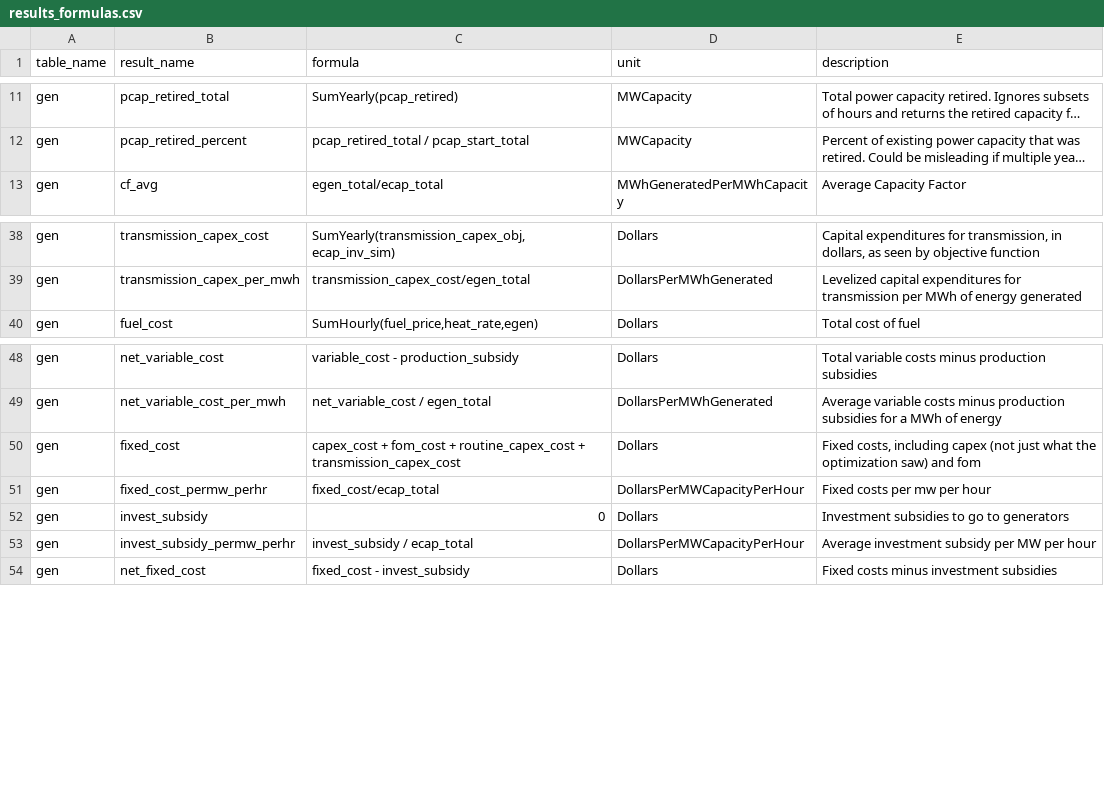
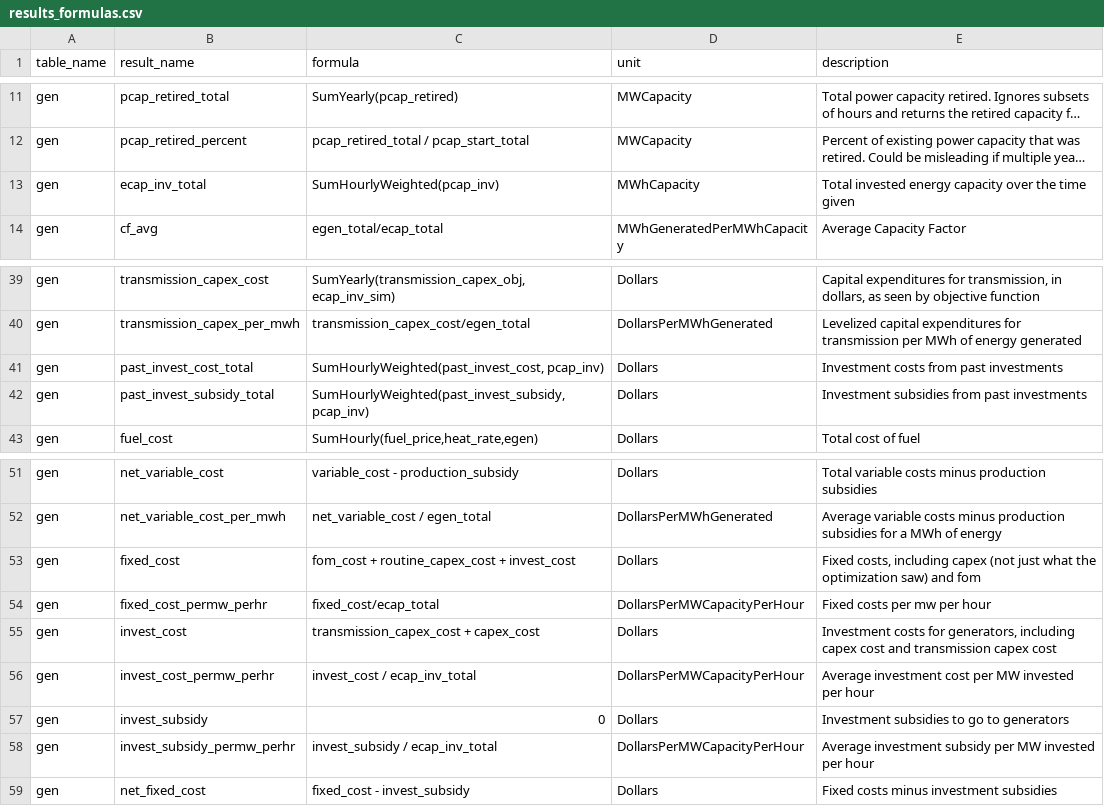
Before and after one commit to e4st-dev/E4ST.jl, a CSV file: src/results/results_formulas.csv, drawn as a sheet; only a part is shown, gaps mark what is left out; long unchanged cells end in …; addresses are those after the commit; the diff names each change by its address in the sheet, - before the commit and + after, or states it on an @@ line.

Commit message:
Add past capex accounting for generators

```diff
--- a/src/results/results_formulas.csv
+++ b/src/results/results_formulas.csv
+row 13: gen | ecap_inv_total | SumHourlyWeighted(pcap_inv) | MWhCapacity | Total invested energy capacity over the time given
+row 41: gen | past_invest_cost_total | SumHourlyWeighted(past_invest_cost, pcap_inv) | Dollars | Investment costs from past investments
+row 42: gen | past_invest_subsidy_total | SumHourlyWeighted(past_invest_subsidy, pcap_inv) | Dollars | Investment subsidies from past investments
-C53 (formula): capex_cost + fom_cost + routine_capex_cost + transmission_capex_cost
+C53 (formula): fom_cost + routine_capex_cost + invest_cost
+row 55: gen | invest_cost | transmission_capex_cost + capex_cost | Dollars | Investment costs for generators, including capex cost and transmission capex cost
+row 56: gen | invest_cost_permw_perhr | invest_cost / ecap_inv_total | DollarsPerMWCapacityPerHour | Average investment cost per MW invested per hour
-C58 (formula): invest_subsidy / ecap_total
+C58 (formula): invest_subsidy / ecap_inv_total
-E58 (description): …per MW per hour
+E58 (description): …per MW invested per hour
```
Also changed, not shown: 11 other files.
